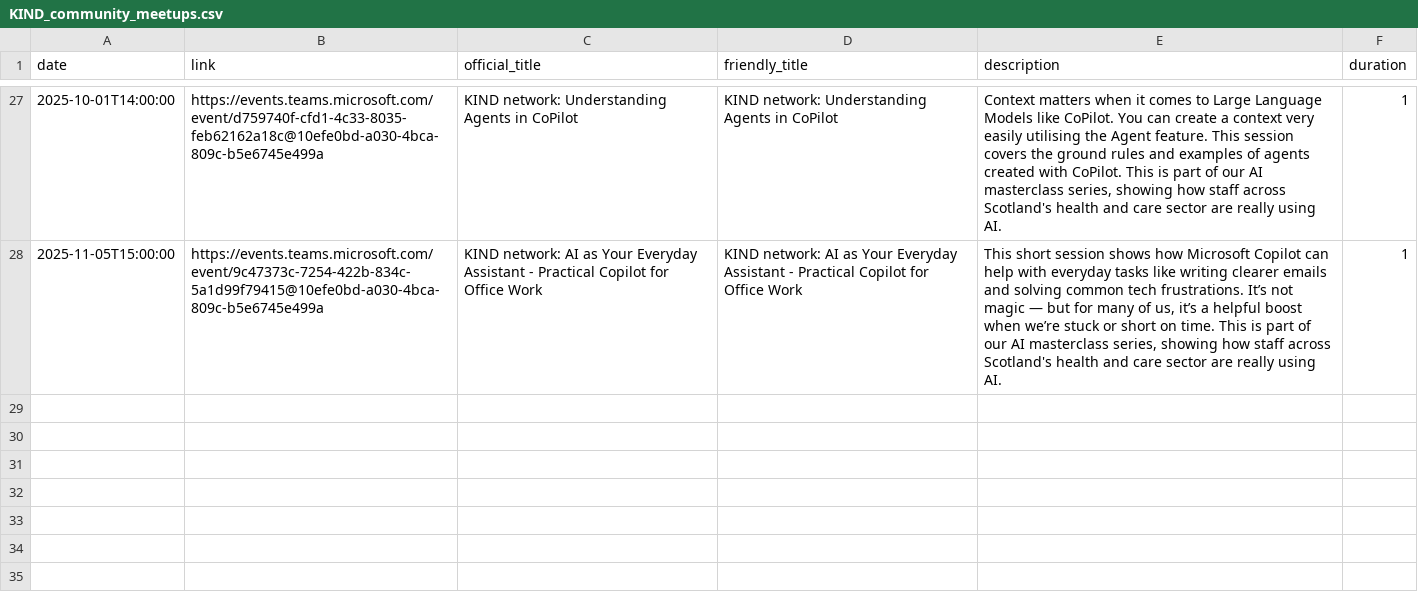
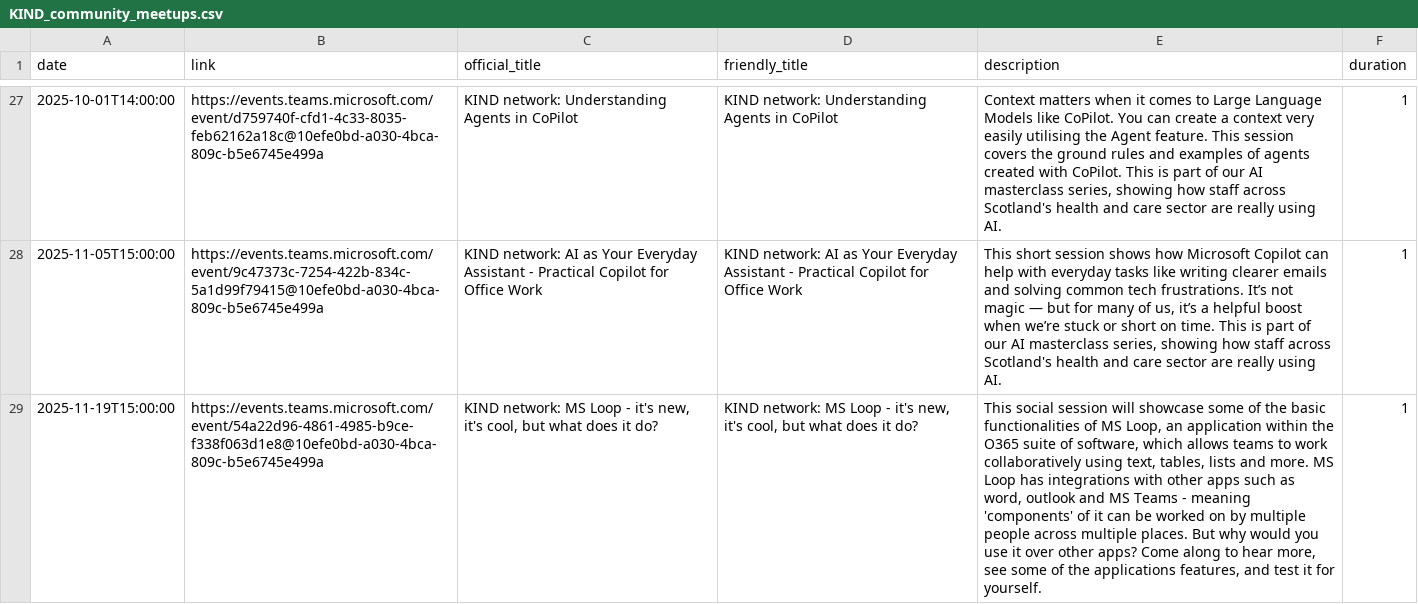
Before and after one commit to NES-DEW/KIND-community-standards, a CSV file: data/KIND_community_meetups.csv, drawn as a sheet; only a part is shown, gaps mark what is left out; the diff names each change by its address in the sheet, - before the commit and + after, or states it on an @@ line.

Commit message:
added loop session

```diff
--- a/data/KIND_community_meetups.csv
+++ b/data/KIND_community_meetups.csv
+row 29: 2025-11-19T15:00:00 | https://events.teams.microsoft.com/event/54a22d96-4861-4985-b9ce-f338f063d1e8@10efe0bd-a030-4bca-809c-b5e6745e499a | KIND network: MS Loop - it's new, it's cool, but what does it do? | KIND network: MS Loop - it's new, it's cool, but what does it do? | This social session will showcase some of the basic functionalities of MS Loop, an application within the O365 suite of software, which allows teams to work collaboratively using text, tables, lists and more. MS Loop has integrations with other apps such as word, outlook and MS Teams - meaning 'components' of it can be worked on by multiple people across multiple places. But why would you use it over other apps? Come along to hear more, see some of the applications features, and test it for yourself. | 1
```
